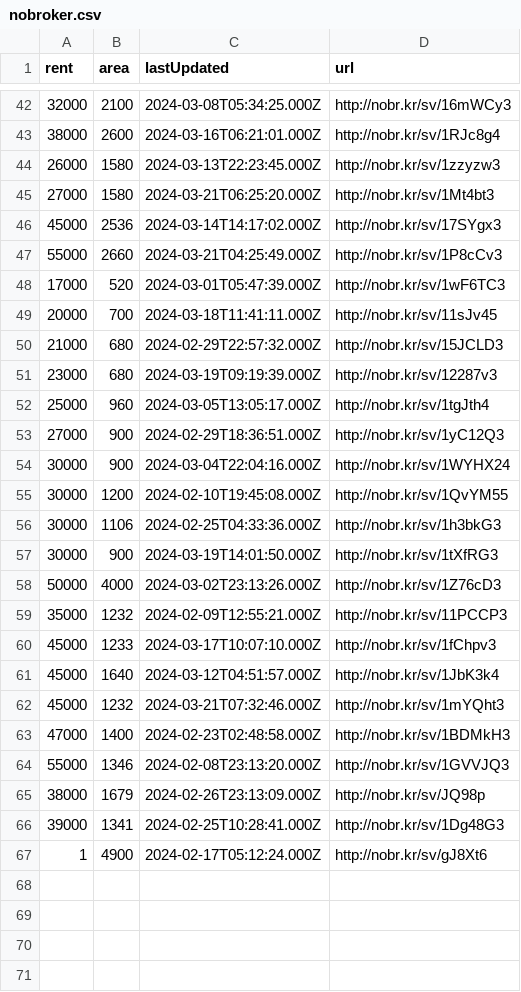
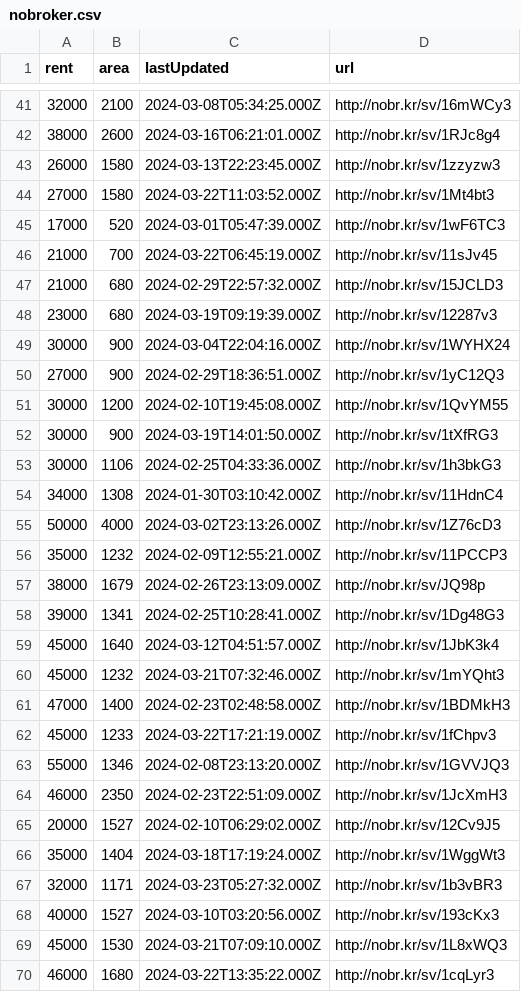
Before and after one commit to KShivendu/blr-societies, a CSV file: data/nobroker.csv, drawn as a sheet; only a part is shown, gaps mark what is left out; the diff covers the shown part only.

```diff
--- a/data/nobroker.csv
+++ b/data/nobroker.csv
@@ -44,18 +43,17 @@ rent, area, lastUpdated, url
 26000, "1580","2024-03-13T22:23:45.000Z","http://nobr.kr/sv/1zzyzw3"
-27000, "1580","2024-03-21T06:25:20.000Z","http://nobr.kr/sv/1Mt4bt3"
-45000, "2536","2024-03-14T14:17:02.000Z","http://nobr.kr/sv/17SYgx3"
-55000, "2660","2024-03-21T04:25:49.000Z","http://nobr.kr/sv/1P8cCv3"
+27000, "1580","2024-03-22T11:03:52.000Z","http://nobr.kr/sv/1Mt4bt3"
 17000, "520","2024-03-01T05:47:39.000Z","http://nobr.kr/sv/1wF6TC3"
-20000, "700","2024-03-18T11:41:11.000Z","http://nobr.kr/sv/11sJv45"
+21000, "700","2024-03-22T06:45:19.000Z","http://nobr.kr/sv/11sJv45"
 21000, "680","2024-02-29T22:57:32.000Z","http://nobr.kr/sv/15JCLD3"
 23000, "680","2024-03-19T09:19:39.000Z","http://nobr.kr/sv/12287v3"
-25000, "960","2024-03-05T13:05:17.000Z","http://nobr.kr/sv/1tgJth4"
+30000, "900","2024-03-04T22:04:16.000Z","http://nobr.kr/sv/1WYHX24"
 27000, "900","2024-02-29T18:36:51.000Z","http://nobr.kr/sv/1yC12Q3"
-30000, "900","2024-03-04T22:04:16.000Z","http://nobr.kr/sv/1WYHX24"
 30000, "1200","2024-02-10T19:45:08.000Z","http://nobr.kr/sv/1QvYM55"
+30000, "900","2024-03-19T14:01:50.000Z","http://nobr.kr/sv/1tXfRG3"
 30000, "1106","2024-02-25T04:33:36.000Z","http://nobr.kr/sv/1h3bkG3"
-30000, "900","2024-03-19T14:01:50.000Z","http://nobr.kr/sv/1tXfRG3"
+34000, "1308","2024-01-30T03:10:42.000Z","http://nobr.kr/sv/11HdnC4"
 50000, "4000","2024-03-02T23:13:26.000Z","http://nobr.kr/sv/1Z76cD3"
 35000, "1232","2024-02-09T12:55:21.000Z","http://nobr.kr/sv/11PCCP3"
-45000, "1233","2024-03-17T10:07:10.000Z","http://nobr.kr/sv/1fChpv3"
+38000, "1679","2024-02-26T23:13:09.000Z","http://nobr.kr/sv/JQ98p"
+39000, "1341","2024-02-25T10:28:41.000Z","http://nobr.kr/sv/1Dg48G3"
 45000, "1640","2024-03-12T04:51:57.000Z","http://nobr.kr/sv/1JbK3k4"
@@ -63,5 +61,10 @@ rent, area, lastUpdated, url
 47000, "1400","2024-02-23T02:48:58.000Z","http://nobr.kr/sv/1BDMkH3"
+45000, "1233","2024-03-22T17:21:19.000Z","http://nobr.kr/sv/1fChpv3"
 55000, "1346","2024-02-08T23:13:20.000Z","http://nobr.kr/sv/1GVVJQ3"
-38000, "1679","2024-02-26T23:13:09.000Z","http://nobr.kr/sv/JQ98p"
-39000, "1341","2024-02-25T10:28:41.000Z","http://nobr.kr/sv/1Dg48G3"
-1, "4900","2024-02-17T05:12:24.000Z","http://nobr.kr/sv/gJ8Xt6"
+46000, "2350","2024-02-23T22:51:09.000Z","http://nobr.kr/sv/1JcXmH3"
+20000, "1527","2024-02-10T06:29:02.000Z","http://nobr.kr/sv/12Cv9J5"
+35000, "1404","2024-03-18T17:19:24.000Z","http://nobr.kr/sv/1WggWt3"
+32000, "1171","2024-03-23T05:27:32.000Z","http://nobr.kr/sv/1b3vBR3"
+40000, "1527","2024-03-10T03:20:56.000Z","http://nobr.kr/sv/193cKx3"
+45000, "1530","2024-03-21T07:09:10.000Z","http://nobr.kr/sv/1L8xWQ3"
+46000, "1680","2024-03-22T13:35:22.000Z","http://nobr.kr/sv/1cqLyr3"
```
Also changed, not shown: 6 added rows, 3 removed rows and 14 moved rows elsewhere in this file.
